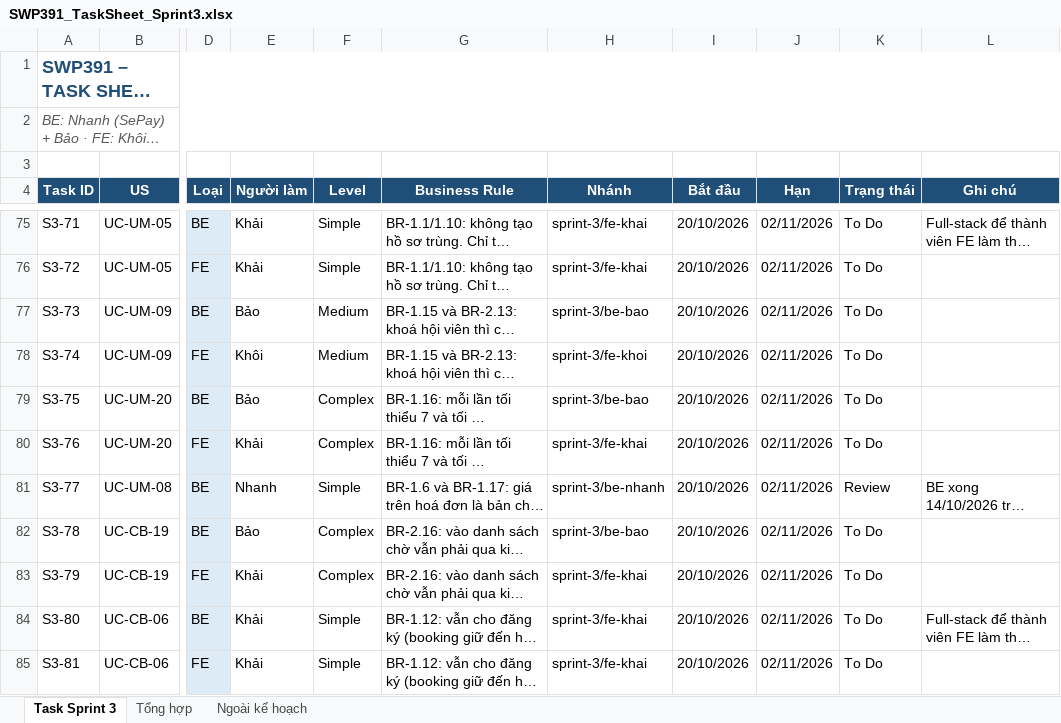
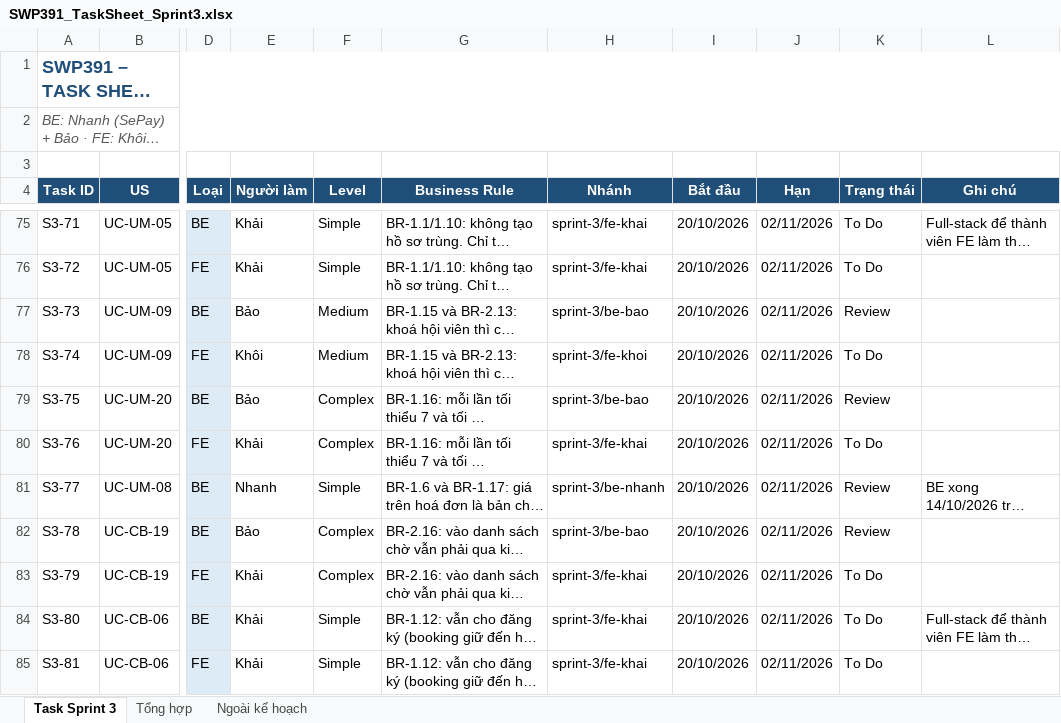
Before and after one commit to NhomHello/Sports-Center-Management-System, an Excel workbook: docs/ke-hoach/SWP391_TaskSheet_Sprint3.xlsx, sheet Task Sprint 3, drawn as a sheet; only a part is shown, gaps mark what is left out; long unchanged cells end in …; values as stored, in another font and other column widths than the file's, no borders; conditional formats not drawn; the diff covers the shown part only; the diff names each change by its address in the sheet, - before the commit and + after, or states it on an @@ line.

Commit message:
feat(sprint3): implement Bao backend membership and class workflows

```diff
--- a/docs/ke-hoach/SWP391_TaskSheet_Sprint3.xlsx (sheet Task Sprint 3)
+++ b/docs/ke-hoach/SWP391_TaskSheet_Sprint3.xlsx (sheet Task Sprint 3)
-K77 (Trạng thái): To Do
+K77 (Trạng thái): Review
-K79 (Trạng thái): To Do
+K79 (Trạng thái): Review
-K82 (Trạng thái): To Do
+K82 (Trạng thái): Review
```
Also changed, not shown: 10 edited cells elsewhere in this sheet, 56 other files.
